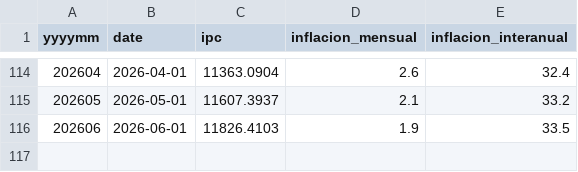
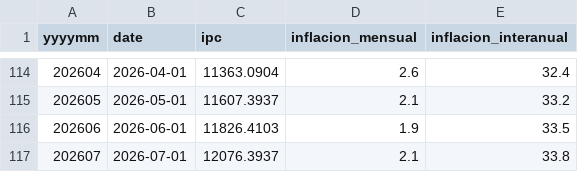
Before and after one commit to Capsula12/Tablero_BCRA, a CSV file: data/ipc_indec_nacional_nivel_general.csv, drawn as a sheet; only a part is shown, gaps mark what is left out; the diff names each change by its address in the sheet, - before the commit and + after, or states it on an @@ line.

Commit message:
data: sync desde DATASETBCRA (argentina_provincias.geo.json, casas_indicadores.csv, casas_serie_mensual.csv, casas_ubicaciones_latest.csv, dataset_normalizado_2026.csv, detalle_datos.csv, +2 más)

```diff
--- a/data/ipc_indec_nacional_nivel_general.csv
+++ b/data/ipc_indec_nacional_nivel_general.csv
+row 117: 202607 | 2026-07-01 | 12076.3937 | 2.1 | 33.8
```
Also changed, not shown: 3 other files.
